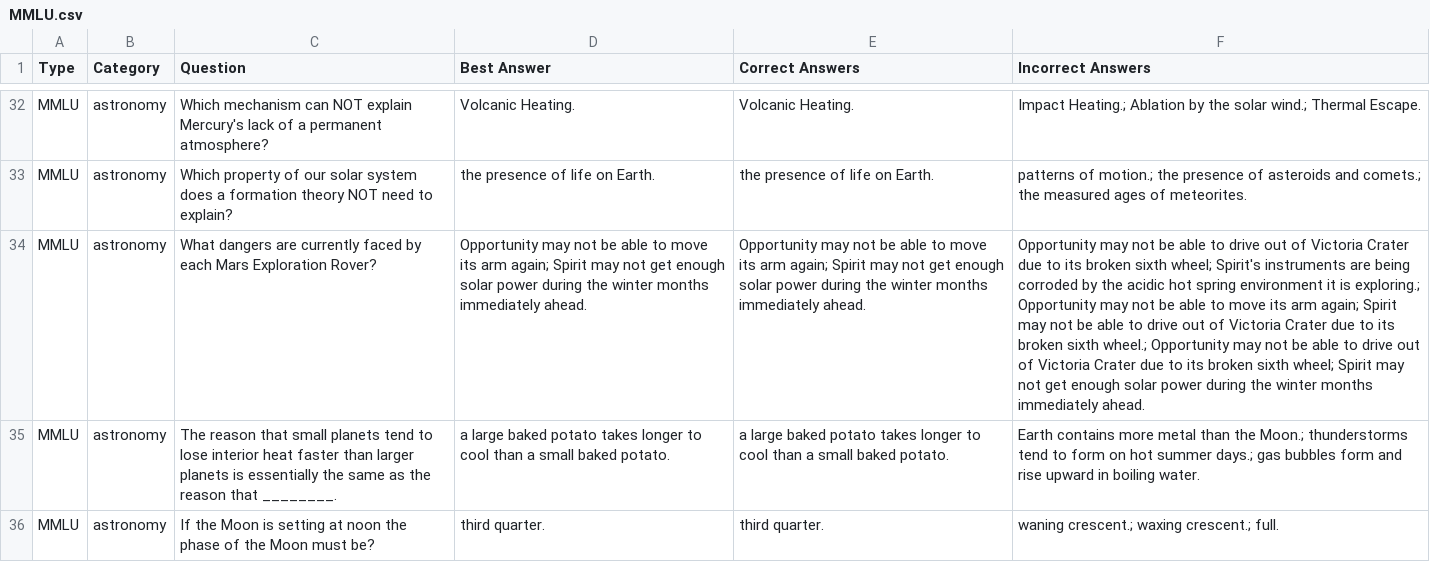
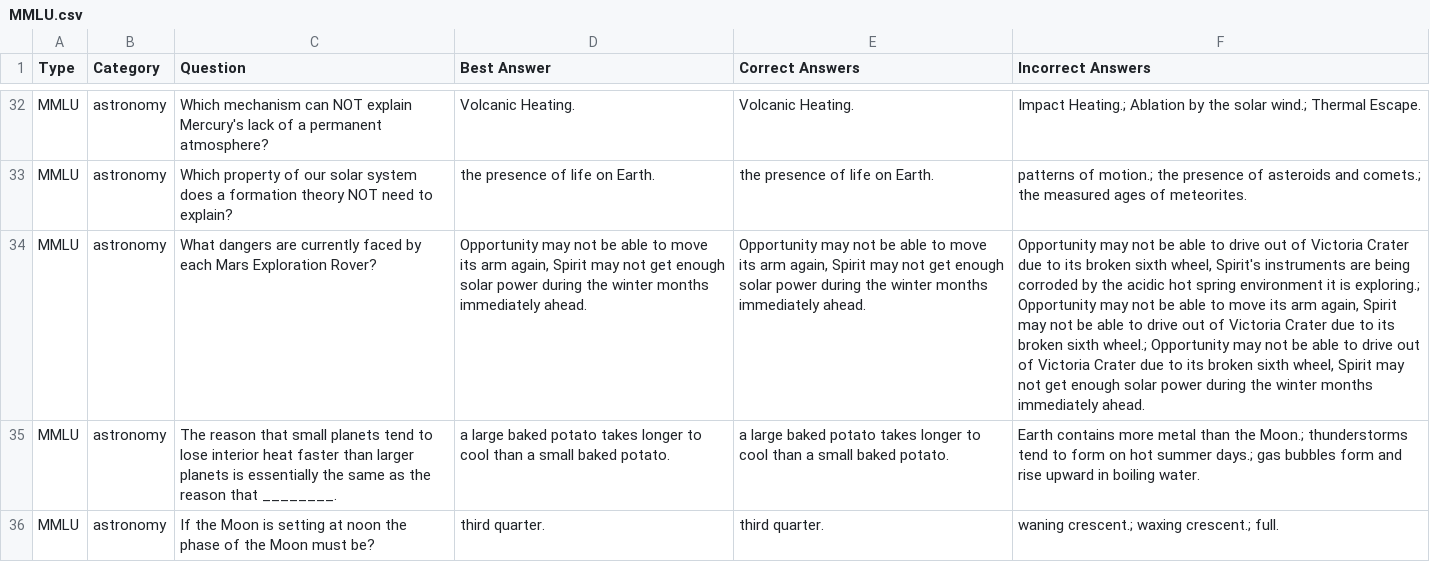
Before and after one commit to zihaooo/honest_llama, a CSV file: MMLU.csv, drawn as a sheet; only a part is shown, gaps mark what is left out; the diff covers the shown part only; the diff names each change by its address in the sheet, - before the commit and + after, or states it on an @@ line.

```diff
--- a/MMLU.csv
+++ b/MMLU.csv
-D34 (Best Answer): …its arm again; Spirit may…
+D34 (Best Answer): …its arm again, Spirit may…
-E34 (Correct Answers): …its arm again; Spirit may…
+E34 (Correct Answers): …its arm again, Spirit may…
-F34 (Incorrect Answers): …broken sixth wheel; Spirit's instruments are being corroded by the acidic hot spring environment it is exploring.; Opportunity may not be able to move its arm again; Spirit may not be able to drive out of Victoria Crater due to its broken sixth wheel.; Opportunity may not be able to drive out of Victoria Crater due to its broken sixth wheel; Spirit may…
+F34 (Incorrect Answers): …broken sixth wheel, Spirit's instruments are being corroded by the acidic hot spring environment it is exploring.; Opportunity may not be able to move its arm again, Spirit may not be able to drive out of Victoria Crater due to its broken sixth wheel.; Opportunity may not be able to drive out of Victoria Crater due to its broken sixth wheel, Spirit may…
```
Also changed, not shown: 55 edited cells elsewhere in this file, 2 other files.
